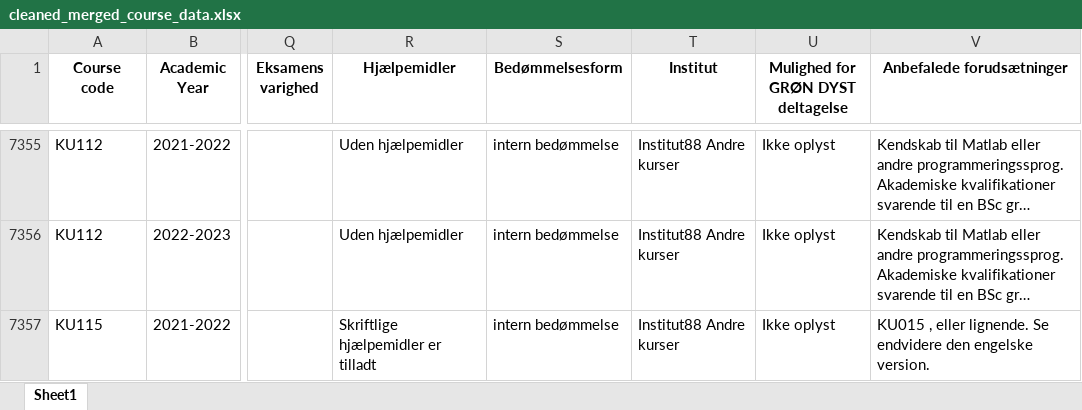
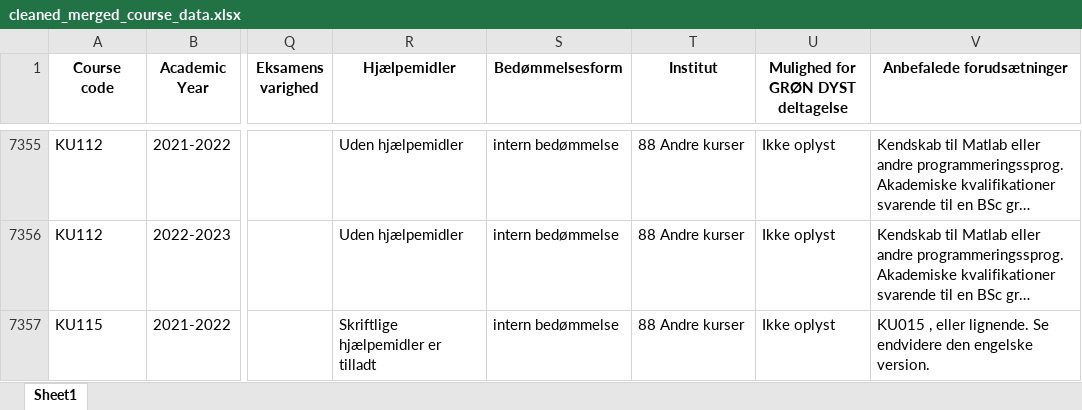
Before and after one commit to fmb622/isds2024exam, an Excel workbook: cleaned_merged_course_data.xlsx, sheet Sheet1, drawn as a sheet; only a part is shown, gaps mark what is left out; long unchanged cells end in …; values as stored, in another font and other column widths than the file's, no borders; the diff covers the shown part only; the diff names each change by its address in the sheet, - before the commit and + after, or states it on an @@ line.

```diff
--- a/cleaned_merged_course_data.xlsx (sheet Sheet1)
+++ b/cleaned_merged_course_data.xlsx (sheet Sheet1)
-T7355:T7357 (Institut): Institut88 Andre kurser
+T7355:T7357 (Institut): 88 Andre kurser
```
Also changed, not shown: 129 edited cells elsewhere in this sheet, 4 other files.
